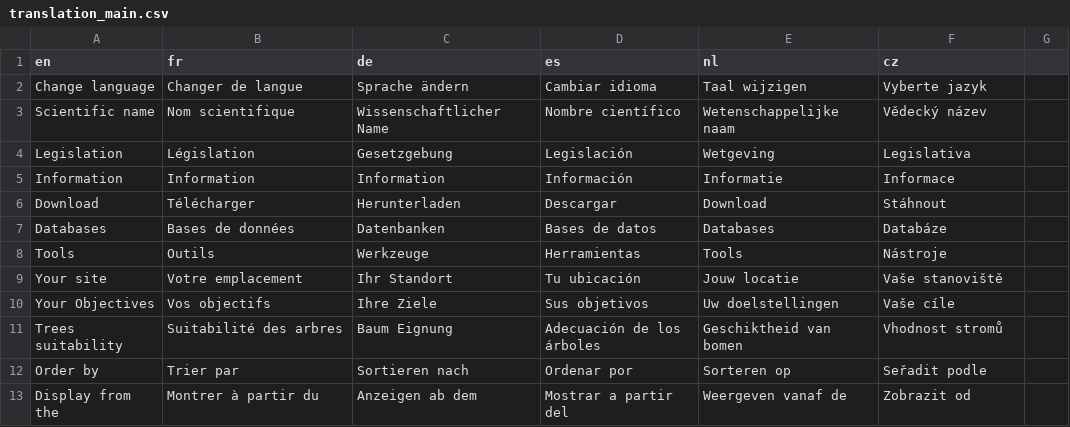
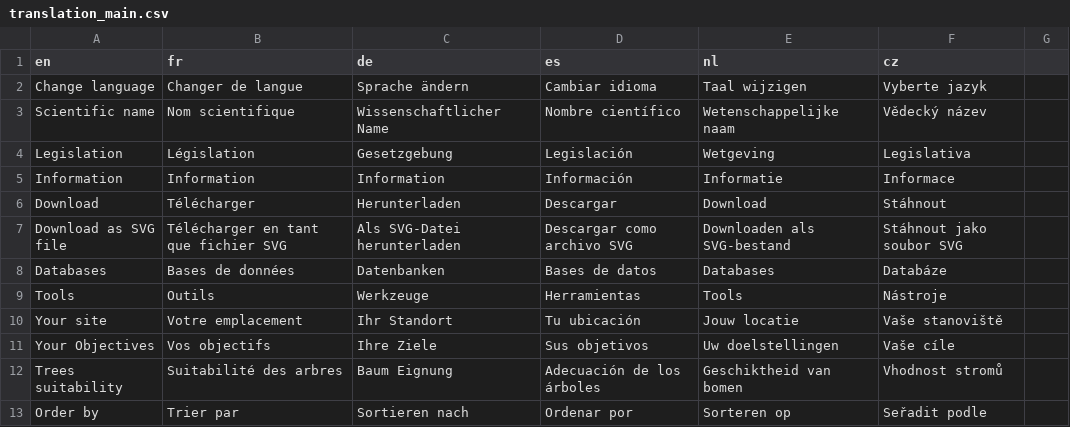
Before and after one commit to euraf/agroforestreeadvice, a CSV file: R/translation/translation_main.csv, drawn as a sheet; only a part is shown; the shorter side is filled out with more unchanged rows.

Commit message:
Add translation

```diff
--- a/R/translation/translation_main.csv
+++ b/R/translation/translation_main.csv
@@ -6,2 +6,3 @@ Information,Information,Information,Información,Informatie,Informace
 Download,Télécharger,Herunterladen,Descargar,Download,Stáhnout
+Download as SVG file,Télécharger en tant que fichier SVG,Als SVG-Datei herunterladen,Descargar como archivo SVG,Downloaden als SVG-bestand,Stáhnout jako soubor SVG
 Databases,Bases de données,Datenbanken,Bases de datos,Databases,Databáze
```
